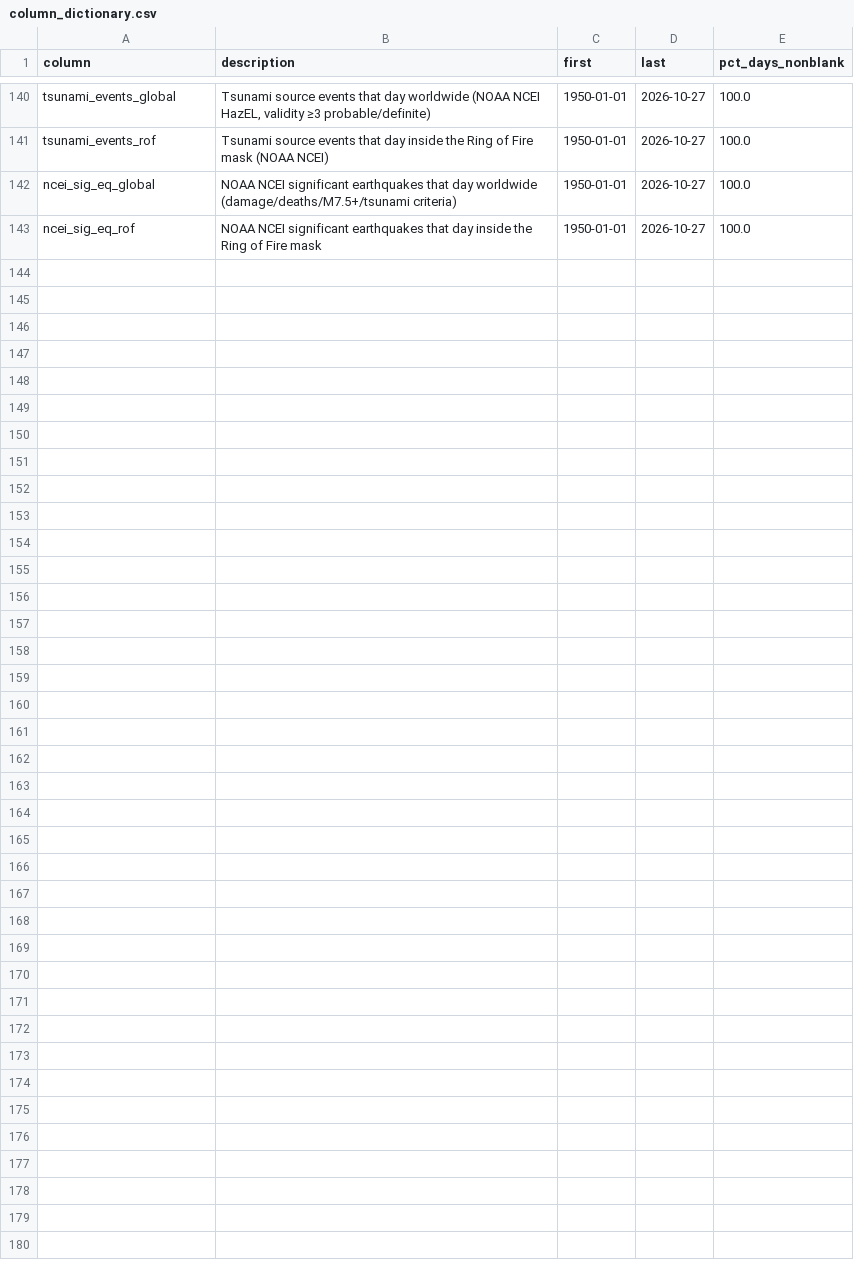
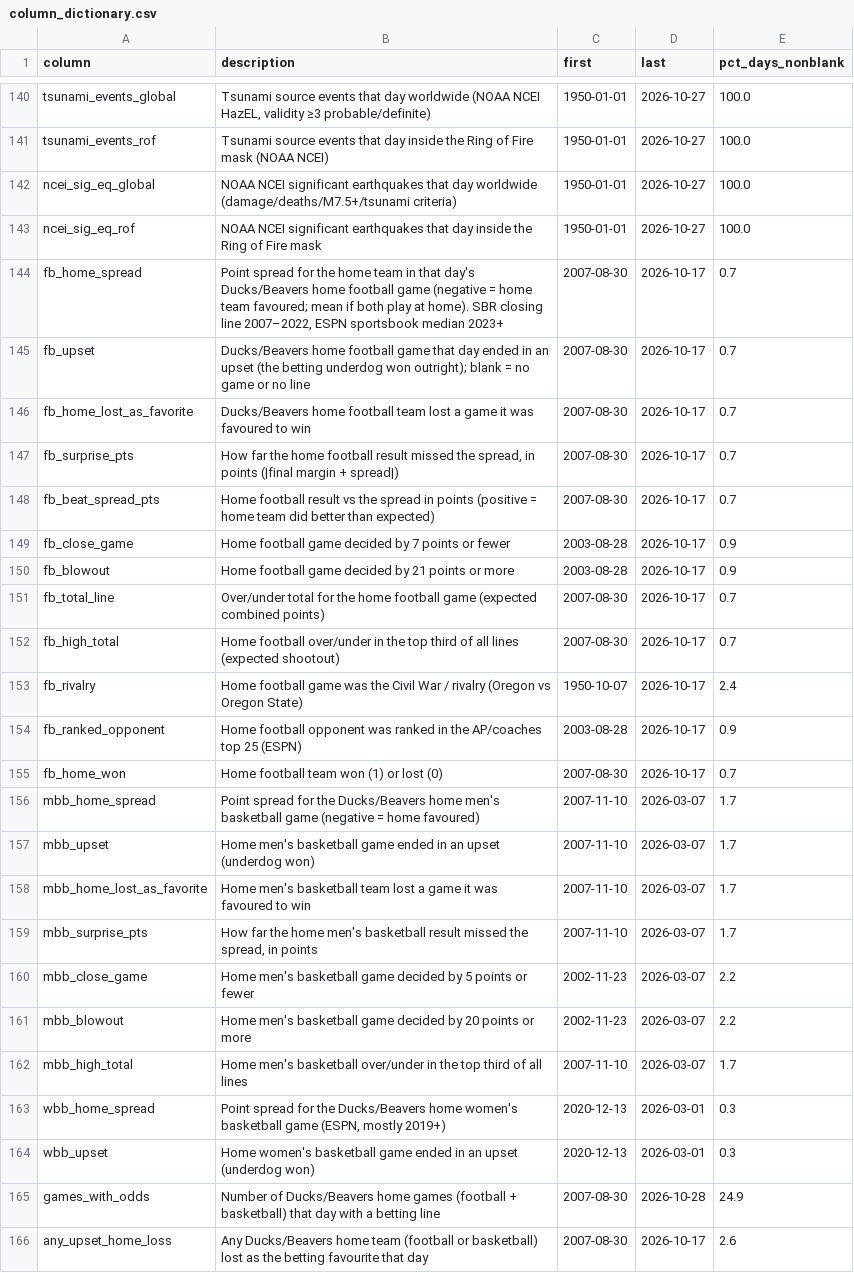
Before and after one commit to Churchy156/eugene-sky, a CSV file: column_dictionary.csv, drawn as a sheet; only a part is shown, gaps mark what is left out.

```diff
--- a/column_dictionary.csv
+++ b/column_dictionary.csv
@@ -143 +143,24 @@ ncei_sig_eq_global,NOAA NCEI significant earthquakes that day worldwide (damage/
 ncei_sig_eq_rof,NOAA NCEI significant earthquakes that day inside the Ring of Fire mask,1950-01-01,2026-10-27,100.0
+fb_home_spread,"Point spread for the home team in that day's Ducks/Beavers home football game (negative = home team favoured; mean if both play at home). SBR closing line 2007–2022, ESPN sportsbook median 2023+",2007-08-30,2026-10-17,0.7
+fb_upset,Ducks/Beavers home football game that day ended in an upset (the betting underdog won outright); blank = no game or no line,2007-08-30,2026-10-17,0.7
+fb_home_lost_as_favorite,Ducks/Beavers home football team lost a game it was favoured to win,2007-08-30,2026-10-17,0.7
+fb_surprise_pts,"How far the home football result missed the spread, in points (|final margin + spread|)",2007-08-30,2026-10-17,0.7
+fb_beat_spread_pts,Home football result vs the spread in points (positive = home team did better than expected),2007-08-30,2026-10-17,0.7
+fb_close_game,Home football game decided by 7 points or fewer,2003-08-28,2026-10-17,0.9
+fb_blowout,Home football game decided by 21 points or more,2003-08-28,2026-10-17,0.9
+fb_total_line,Over/under total for the home football game (expected combined points),2007-08-30,2026-10-17,0.7
+fb_high_total,Home football over/under in the top third of all lines (expected shootout),2007-08-30,2026-10-17,0.7
+fb_rivalry,Home football game was the Civil War / rivalry (Oregon vs Oregon State),1950-10-07,2026-10-17,2.4
+fb_ranked_opponent,Home football opponent was ranked in the AP/coaches top 25 (ESPN),2003-08-28,2026-10-17,0.9
+fb_home_won,Home football team won (1) or lost (0),2007-08-30,2026-10-17,0.7
+mbb_home_spread,Point spread for the Ducks/Beavers home men's basketball game (negative = home favoured),2007-11-10,2026-03-07,1.7
+mbb_upset,Home men's basketball game ended in an upset (underdog won),2007-11-10,2026-03-07,1.7
+mbb_home_lost_as_favorite,Home men's basketball team lost a game it was favoured to win,2007-11-10,2026-03-07,1.7
+mbb_surprise_pts,"How far the home men's basketball result missed the spread, in points",2007-11-10,2026-03-07,1.7
+mbb_close_game,Home men's basketball game decided by 5 points or fewer,2002-11-23,2026-03-07,2.2
+mbb_blowout,Home men's basketball game decided by 20 points or more,2002-11-23,2026-03-07,2.2
+mbb_high_total,Home men's basketball over/under in the top third of all lines,2007-11-10,2026-03-07,1.7
+wbb_home_spread,"Point spread for the Ducks/Beavers home women's basketball game (ESPN, mostly 2019+)",2020-12-13,2026-03-01,0.3
+wbb_upset,Home women's basketball game ended in an upset (underdog won),2020-12-13,2026-03-01,0.3
+games_with_odds,Number of Ducks/Beavers home games (football + basketball) that day with a betting line,2007-08-30,2026-10-28,24.9
+any_upset_home_loss,Any Ducks/Beavers home team (football or basketball) lost as the betting favourite that day,2007-08-30,2026-10-17,2.6
```
Also changed, not shown: 15 other files.
